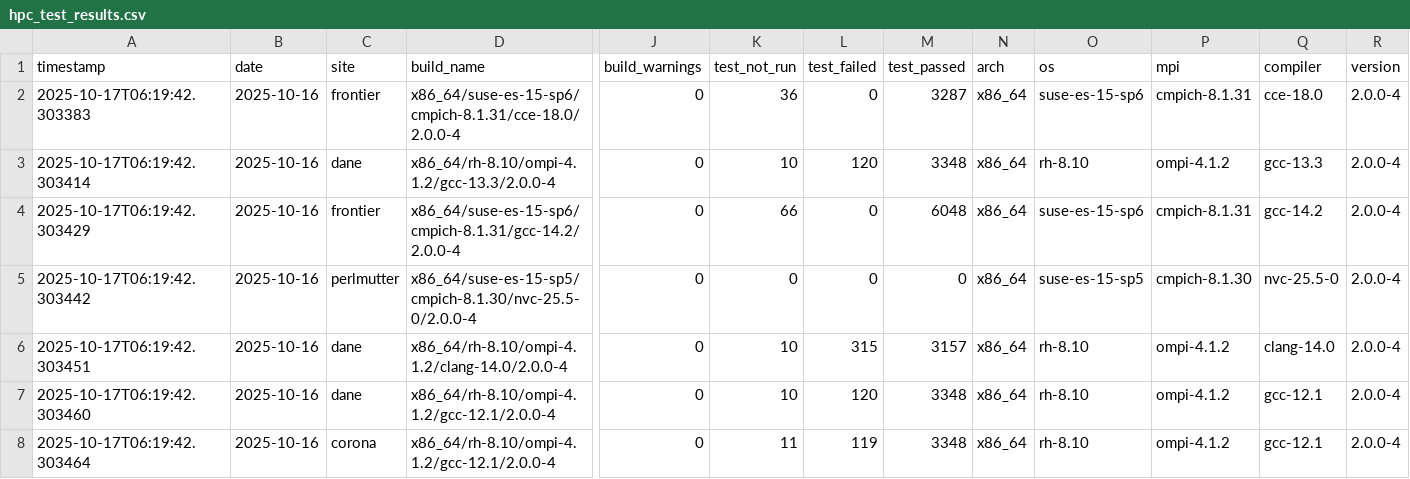
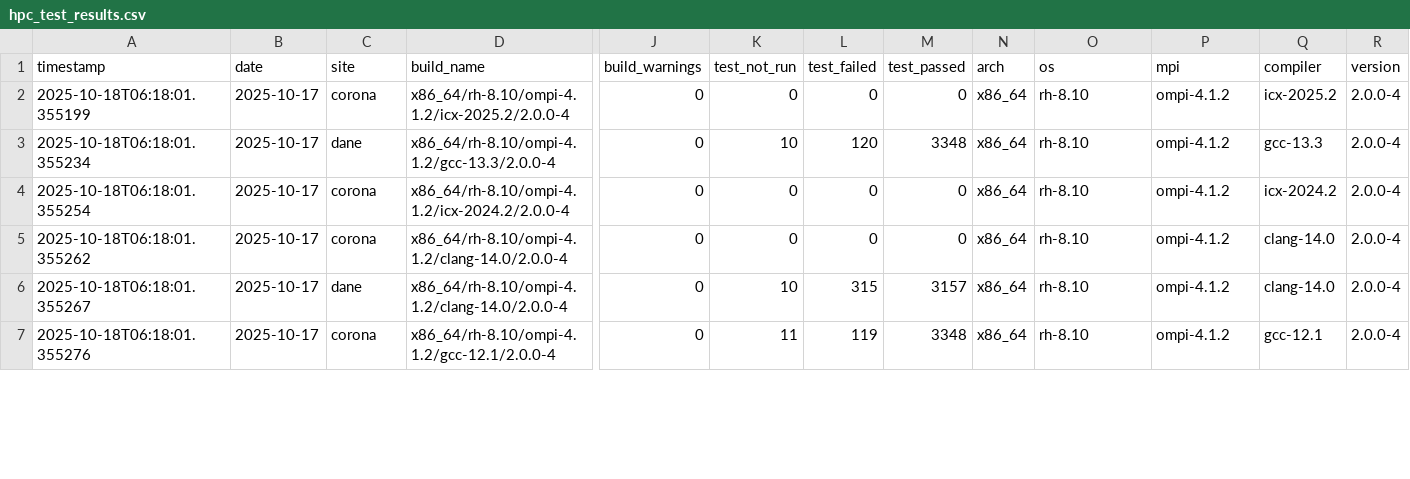
Before and after one commit to hyoklee/hpc-h5, a CSV file: src/hpc_test_results.csv, drawn as a sheet; only a part is shown, gaps mark what is left out; removed rows and columns are numbered as before the commit, all else as after; rows hold the shown columns only; the diff covers the shown part only; the diff names each change by its address in the sheet, - before the commit and + after, or states it on an @@ line.

```diff
--- a/src/hpc_test_results.csv
+++ b/src/hpc_test_results.csv
-A2 (timestamp): 2025-10-17T06:19:42.303383
+A2 (timestamp): 2025-10-18T06:18:01.355199
-B2:B6 (date): 2025-10-16
+B2:B6 (date): 2025-10-17
-C2 (site): frontier
+C2 (site): corona
-D2 (build_name): x86_64/suse-es-15-sp6/cmpich-8.1.31/cce-18.0/2.0.0-4
+D2 (build_name): x86_64/rh-8.10/ompi-4.1.2/icx-2025.2/2.0.0-4
-K2 (test_not_run): 36
+K2 (test_not_run): 0
-M2 (test_passed): 3287
+M2 (test_passed): 0
-O2 (os): suse-es-15-sp6
+O2 (os): rh-8.10
-P2 (mpi): cmpich-8.1.31
+P2 (mpi): ompi-4.1.2
-Q2 (compiler): cce-18.0
+Q2 (compiler): icx-2025.2
-A3 (timestamp): 2025-10-17T06:19:42.303414
+A3 (timestamp): 2025-10-18T06:18:01.355234
-A4 (timestamp): 2025-10-17T06:19:42.303429
+A4 (timestamp): 2025-10-18T06:18:01.355254
-C4 (site): frontier
+C4 (site): corona
-D4 (build_name): x86_64/suse-es-15-sp6/cmpich-8.1.31/gcc-14.2/2.0.0-4
+D4 (build_name): x86_64/rh-8.10/ompi-4.1.2/icx-2024.2/2.0.0-4
-K4 (test_not_run): 66
+K4 (test_not_run): 0
-M4 (test_passed): 6048
+M4 (test_passed): 0
-O4 (os): suse-es-15-sp6
+O4 (os): rh-8.10
-P4 (mpi): cmpich-8.1.31
+P4 (mpi): ompi-4.1.2
-Q4 (compiler): gcc-14.2
+Q4 (compiler): icx-2024.2
-A5 (timestamp): 2025-10-17T06:19:42.303442
+A5 (timestamp): 2025-10-18T06:18:01.355262
-C5 (site): perlmutter
+C5 (site): corona
-D5 (build_name): x86_64/suse-es-15-sp5/cmpich-8.1.30/nvc-25.5-0/2.0.0-4
+D5 (build_name): x86_64/rh-8.10/ompi-4.1.2/clang-14.0/2.0.0-4
-O5 (os): suse-es-15-sp5
+O5 (os): rh-8.10
-P5 (mpi): cmpich-8.1.30
+P5 (mpi): ompi-4.1.2
-Q5 (compiler): nvc-25.5-0
+Q5 (compiler): clang-14.0
-A6 (timestamp): 2025-10-17T06:19:42.303451
+A6 (timestamp): 2025-10-18T06:18:01.355267
-row 7: 2025-10-17T06:19:42.303460 | 2025-10-16 | dane | x86_64/rh-8.10/ompi-4.1.2/gcc-12.1/2.0.0-4 | 0 | 10 | 120 | 3348 | x86_64 | rh-8.10 | ompi-4.1.2 | gcc-12.1 | 2.0.0-4
-A7 (timestamp): 2025-10-17T06:19:42.303464
+A7 (timestamp): 2025-10-18T06:18:01.355276
-B7 (date): 2025-10-16
+B7 (date): 2025-10-17
```
Also changed, not shown: 1 added row, 3 removed rows and 38 edited cells elsewhere in this file, 2 other files.
